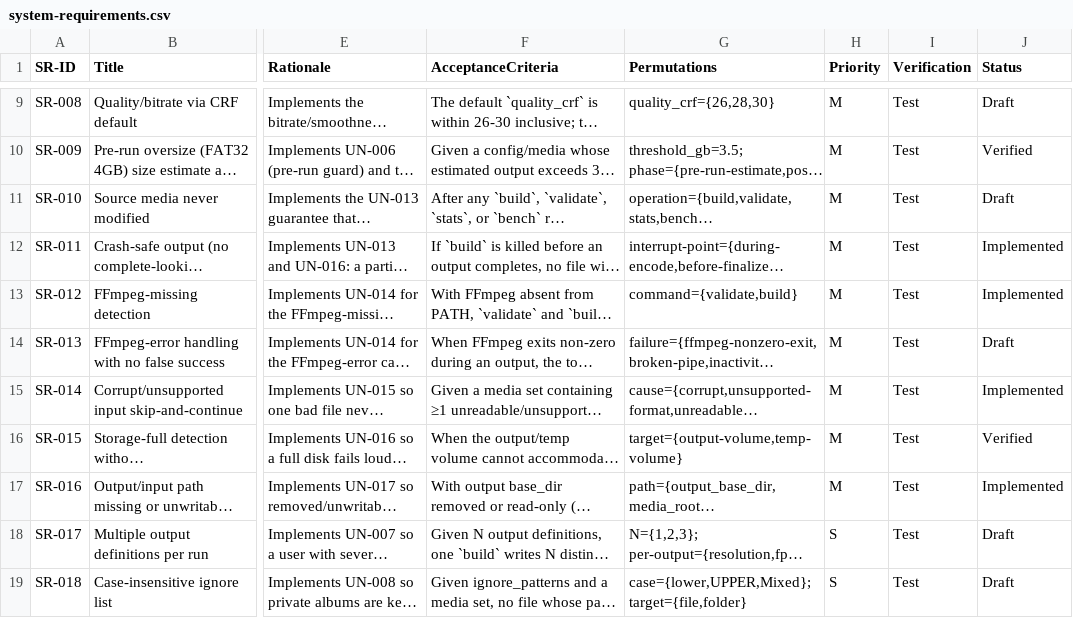
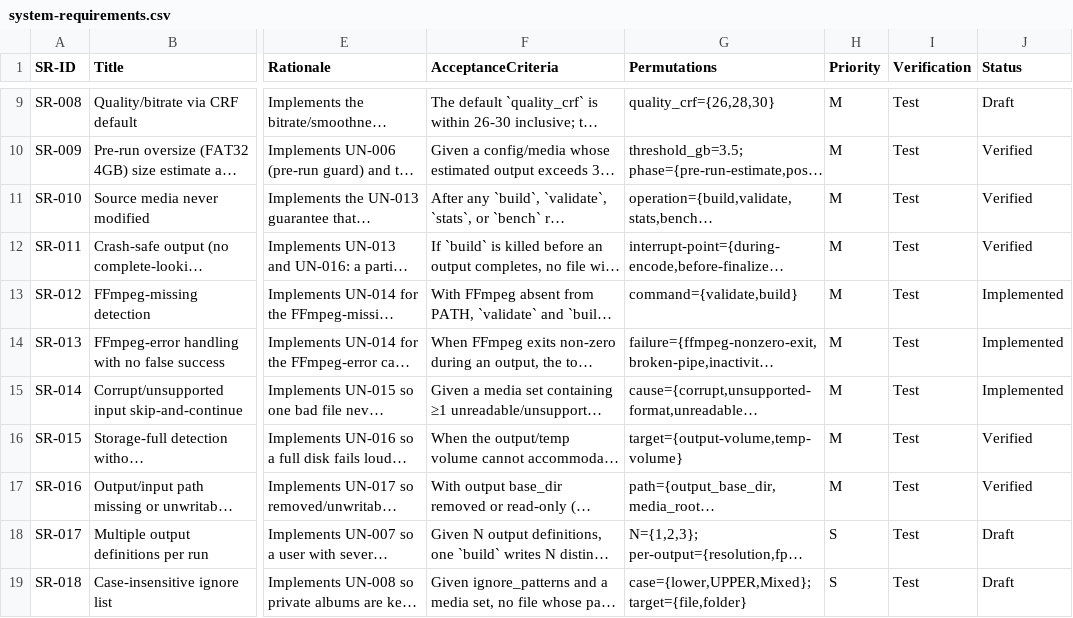
Before and after one commit to AuroLeap/Pictures2VideoSlideShow, a CSV file: docs/requirements/system-requirements.csv, drawn as a sheet; only a part is shown, gaps mark what is left out; long unchanged cells end in …; the diff names each change by its address in the sheet, - before the commit and + after, or states it on an @@ line.

```diff
--- a/docs/requirements/system-requirements.csv
+++ b/docs/requirements/system-requirements.csv
-J11 (Status): Draft
+J11 (Status): Verified
-J12 (Status): Implemented
+J12 (Status): Verified
-J14 (Status): Draft
+J14 (Status): Implemented
-J17 (Status): Implemented
+J17 (Status): Verified
```
Also changed, not shown: docs/requirements/low-level-requirements.csv, 11 other files.
